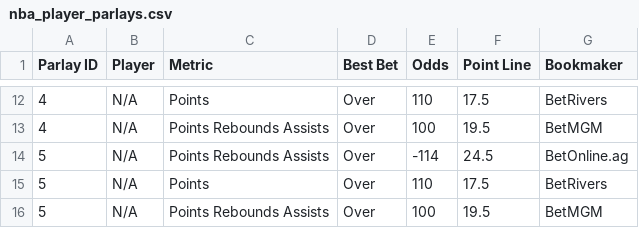
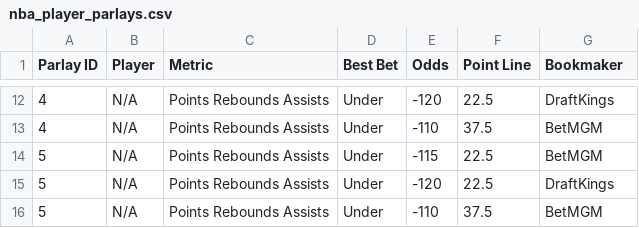
Before and after one commit to ajayiagbebaku/ProjectionDashboard, a CSV file: nba_player_parlays.csv, drawn as a sheet; only a part is shown, gaps mark what is left out; the diff covers the shown part only.

```diff
--- a/nba_player_parlays.csv
+++ b/nba_player_parlays.csv
@@ -12,5 +12,5 @@ Parlay ID,Player,Metric,Best Bet,Odds,Point Line,Bookmaker
-4,N/A,Points,Over,110,17.5,BetRivers
-4,N/A,Points Rebounds Assists,Over,100,19.5,BetMGM
-5,N/A,Points Rebounds Assists,Over,-114,24.5,BetOnline.ag
-5,N/A,Points,Over,110,17.5,BetRivers
-5,N/A,Points Rebounds Assists,Over,100,19.5,BetMGM
+4,N/A,Points Rebounds Assists,Under,-120,22.5,DraftKings
+4,N/A,Points Rebounds Assists,Under,-110,37.5,BetMGM
+5,N/A,Points Rebounds Assists,Under,-115,22.5,BetMGM
+5,N/A,Points Rebounds Assists,Under,-120,22.5,DraftKings
+5,N/A,Points Rebounds Assists,Under,-110,37.5,BetMGM
```
Also changed, not shown: 40 edited cells elsewhere in this file, 1 other file.
